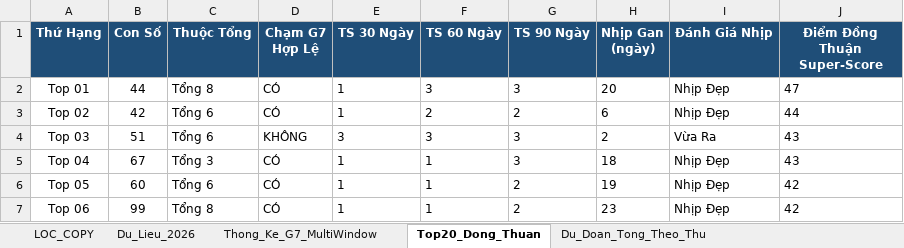
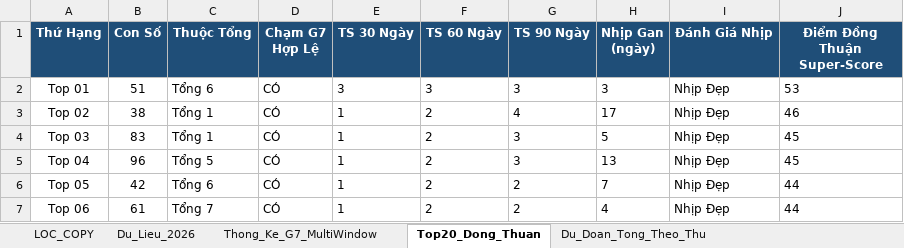
Before and after one commit to happiness2286-dot/logistic, an Excel workbook: Thong_Ke_G7_Va_Top20_XSMB_2026.xlsx, sheet Top20_Dong_Thuan, drawn as a sheet; only a part is shown; values as stored, in another font and other column widths than the file's, no borders; the diff covers the shown part only; the diff names each change by its address in the sheet, - before the commit and + after, or states it on an @@ line.

```diff
--- a/Thong_Ke_G7_Va_Top20_XSMB_2026.xlsx (sheet Top20_Dong_Thuan)
+++ b/Thong_Ke_G7_Va_Top20_XSMB_2026.xlsx (sheet Top20_Dong_Thuan)
-B2 (Con Số): 44
+B2 (Con Số): 51
-C2 (Thuộc Tổng): Tổng 8
+C2 (Thuộc Tổng): Tổng 6
-E2 (TS 30 Ngày): 1
+E2 (TS 30 Ngày): 3
-H2 (Nhịp Gan (ngày)): 20
+H2 (Nhịp Gan (ngày)): 3
-J2 (Điểm Đồng Thuận Super-Score): 47
+J2 (Điểm Đồng Thuận Super-Score): 53
-B3 (Con Số): 42
+B3 (Con Số): 38
-C3:C4 (Thuộc Tổng): Tổng 6
+C3:C4 (Thuộc Tổng): Tổng 1
-G3 (TS 90 Ngày): 2
+G3 (TS 90 Ngày): 4
-H3 (Nhịp Gan (ngày)): 6
+H3 (Nhịp Gan (ngày)): 17
-J3 (Điểm Đồng Thuận Super-Score): 44
+J3 (Điểm Đồng Thuận Super-Score): 46
-B4 (Con Số): 51
+B4 (Con Số): 83
-D4 (Chạm G7 Hợp Lệ): KHÔNG
+D4 (Chạm G7 Hợp Lệ): CÓ
-E4 (TS 30 Ngày): 3
+E4 (TS 30 Ngày): 1
-F4 (TS 60 Ngày): 3
+F4 (TS 60 Ngày): 2
-H4 (Nhịp Gan (ngày)): 2
+H4 (Nhịp Gan (ngày)): 5
-I4 (Đánh Giá Nhịp): Vừa Ra
+I4 (Đánh Giá Nhịp): Nhịp Đẹp
-J4:J5 (Điểm Đồng Thuận Super-Score): 43
+J4:J5 (Điểm Đồng Thuận Super-Score): 45
-B5 (Con Số): 67
+B5 (Con Số): 96
-C5 (Thuộc Tổng): Tổng 3
+C5 (Thuộc Tổng): Tổng 5
-F5:F7 (TS 60 Ngày): 1
+F5:F7 (TS 60 Ngày): 2
-H5 (Nhịp Gan (ngày)): 18
+H5 (Nhịp Gan (ngày)): 13
-B6 (Con Số): 60
+B6 (Con Số): 42
-H6 (Nhịp Gan (ngày)): 19
+H6 (Nhịp Gan (ngày)): 7
-J6:J7 (Điểm Đồng Thuận Super-Score): 42
+J6:J7 (Điểm Đồng Thuận Super-Score): 44
-B7 (Con Số): 99
+B7 (Con Số): 61
-C7 (Thuộc Tổng): Tổng 8
+C7 (Thuộc Tổng): Tổng 7
-H7 (Nhịp Gan (ngày)): 23
+H7 (Nhịp Gan (ngày)): 4
```
Also changed, not shown: 72 edited cells elsewhere in this sheet, sheet Lich_Su_Nuoi_Khung_3Ngay, sheet Dan_Ha_So_Nhip_Vang, sheet Thong_Ke_Nang_Cao_G7, sheet Du_Lieu_2026, sheet Thong_Ke_G7_MultiWindow, sheet Du_Doan_Tong_Theo_Thu, 2 more sheets, 8 other files.
